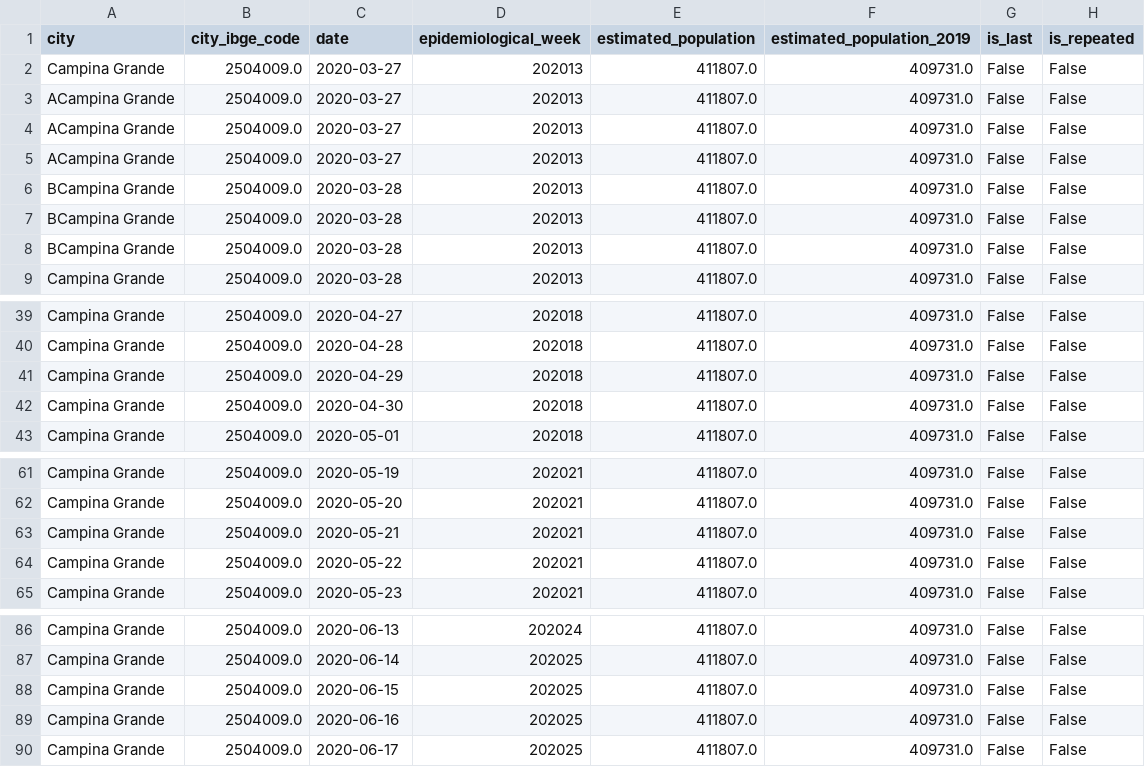
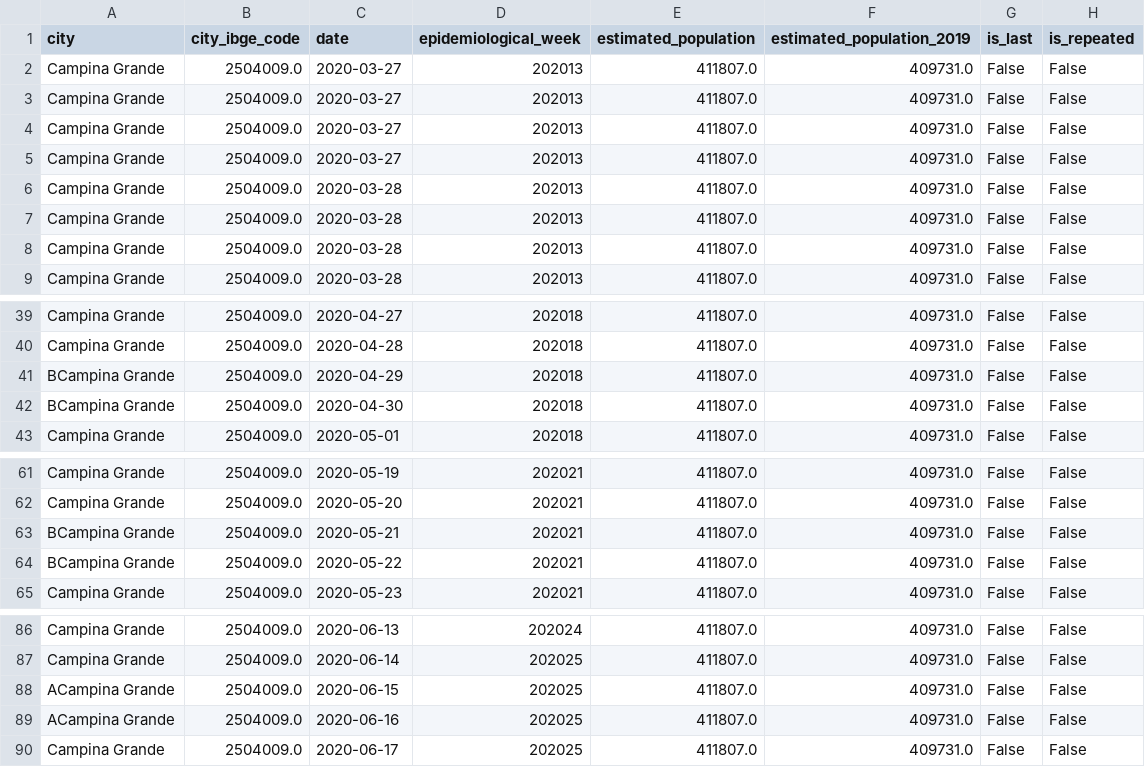
Before and after one commit to project-UEPB/order-csv, a CSV file: csvs/base/casos_cg.csv, drawn as a sheet; only a part is shown, gaps mark what is left out; the diff names each change by its address in the sheet, - before the commit and + after, or states it on an @@ line.

Commit message:
improve: implementing ordenation to city

```diff
--- a/csvs/base/casos_cg.csv
+++ b/csvs/base/casos_cg.csv
-A3:A5 (city): ACampina Grande
+A3:A5 (city): Campina Grande
-A6:A8 (city): BCampina Grande
+A6:A8 (city): Campina Grande
-A41:A42 (city): Campina Grande
+A41:A42 (city): BCampina Grande
-A63:A64 (city): Campina Grande
+A63:A64 (city): BCampina Grande
-A88:A89 (city): Campina Grande
+A88:A89 (city): ACampina Grande
```
Also changed, not shown: 2 other files.
